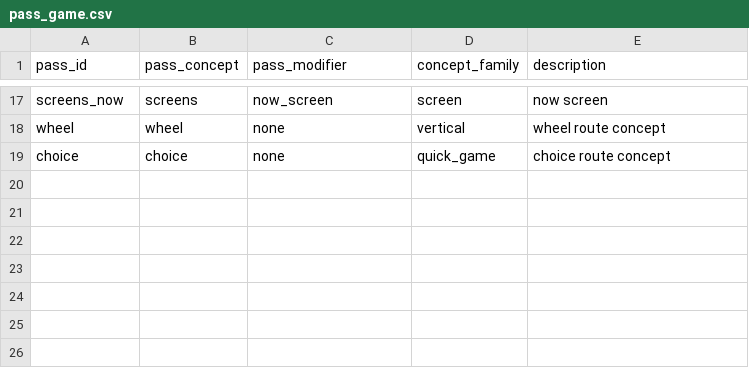
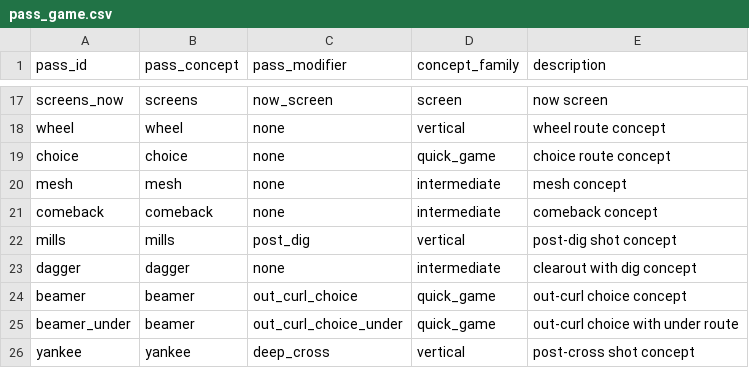
Before and after one commit to ctassan89/PL-AI-CALLING, a CSV file: data/taxonomy/pass_game.csv, drawn as a sheet; only a part is shown, gaps mark what is left out.

Commit message:
updated playbook, updated taxonomy, new engine

```diff
--- a/data/taxonomy/pass_game.csv
+++ b/data/taxonomy/pass_game.csv
@@ -19 +19,8 @@ wheel,wheel,none,vertical,"wheel route concept"
 choice,choice,none,quick_game,"choice route concept"
+mesh,mesh,none,intermediate,"mesh concept"
+comeback,comeback,none,intermediate,"comeback concept"
+mills,mills,post_dig,vertical,"post-dig shot concept"
+dagger,dagger,none,intermediate,"clearout with dig concept"
+beamer,beamer,out_curl_choice,quick_game,"out-curl choice concept"
+beamer_under,beamer,out_curl_choice_under,quick_game,"out-curl choice with under route"
+yankee,yankee,deep_cross,vertical,"post-cross shot concept"
```
Also changed, not shown: data/taxonomy/tags.csv, 7 other files.
